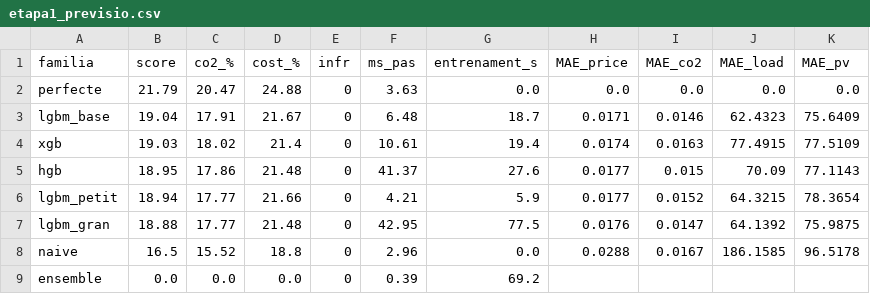
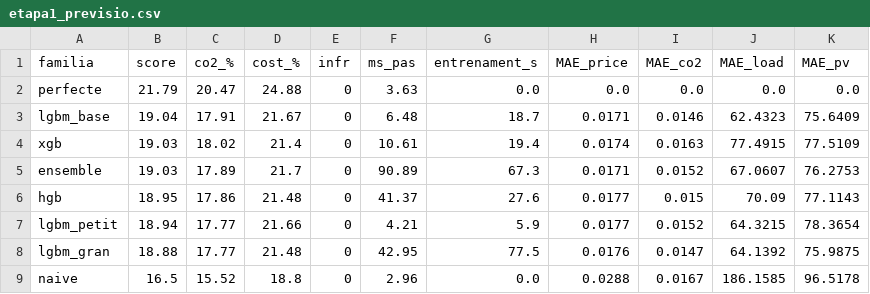
Before and after one commit to maxerrmax/DatathonFME_UPCSostenibleChallenge, a CSV file: dificil/results/etapa1_previsio.csv, drawn as a sheet.

```diff
--- a/dificil/results/etapa1_previsio.csv
+++ b/dificil/results/etapa1_previsio.csv
@@ -4,2 +4,3 @@ lgbm_base,19.04,17.91,21.67,0,6.48,18.7,0.0171,0.0146,62.4323,75.6409
 xgb,19.03,18.02,21.4,0,10.61,19.4,0.0174,0.0163,77.4915,77.5109
+ensemble,19.03,17.89,21.7,0,90.89,67.3,0.0171,0.0152,67.0607,76.2753
 hgb,18.95,17.86,21.48,0,41.37,27.6,0.0177,0.015,70.09,77.1143
@@ -8,2 +9 @@ lgbm_gran,18.88,17.77,21.48,0,42.95,77.5,0.0176,0.0147,64.1392,75.9875
 naive,16.5,15.52,18.8,0,2.96,0.0,0.0288,0.0167,186.1585,96.5178
-ensemble,0.0,0.0,0.0,0,0.39,69.2,,,,
```
Also changed, not shown: 5 other files.
